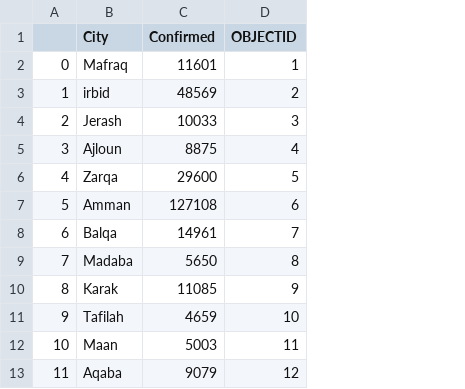
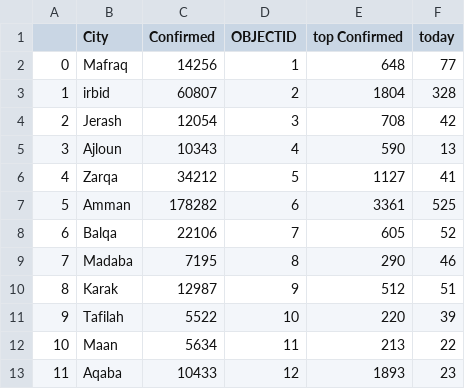
Before and after one commit to osamazalaf/covid19jordan, a CSV file: data/covidmap.csv, drawn as a sheet; the diff names each change by its address in the sheet, - before the commit and + after, or states it on an @@ line.

```diff
--- a/data/covidmap.csv
+++ b/data/covidmap.csv
+column E (top Confirmed), rows 2-13: 648 | 1804 | 708 | 590 | 1127 | 3361 | 605 | 290 | 512 | 220 | 213 | 1893
+column F (today), rows 2-13: 77 | 328 | 42 | 13 | 41 | 525 | 52 | 46 | 51 | 39 | 22 | 23
-C2 (Confirmed): 11601
+C2 (Confirmed): 14256
-C3 (Confirmed): 48569
+C3 (Confirmed): 60807
-C4 (Confirmed): 10033
+C4 (Confirmed): 12054
-C5 (Confirmed): 8875
+C5 (Confirmed): 10343
-C6 (Confirmed): 29600
+C6 (Confirmed): 34212
-C7 (Confirmed): 127108
+C7 (Confirmed): 178282
-C8 (Confirmed): 14961
+C8 (Confirmed): 22106
-C9 (Confirmed): 5650
+C9 (Confirmed): 7195
-C10 (Confirmed): 11085
+C10 (Confirmed): 12987
-C11 (Confirmed): 4659
+C11 (Confirmed): 5522
-C12 (Confirmed): 5003
+C12 (Confirmed): 5634
-C13 (Confirmed): 9079
+C13 (Confirmed): 10433
```
Also changed, not shown: 3 other files.
